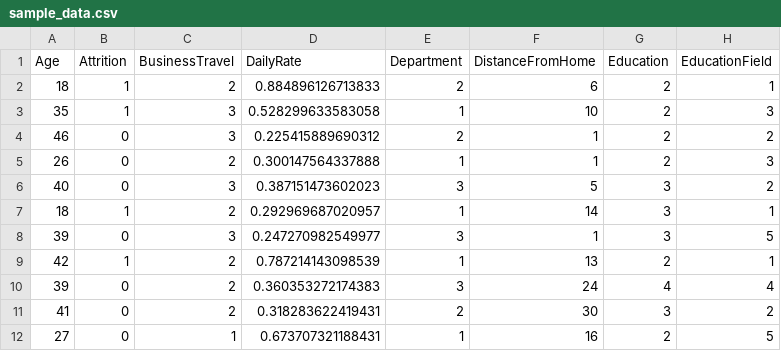
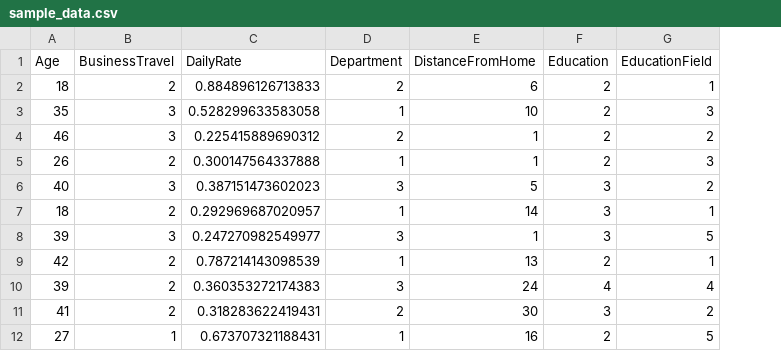
Before and after one commit to keanteng/wqd7001, a CSV file: data/sample_data.csv, drawn as a sheet; only a part is shown; the diff names each change by its address in the sheet, - before the commit and + after, or states it on an @@ line.

Commit message:
update chat interface, update data file #37

```diff
--- a/data/sample_data.csv
+++ b/data/sample_data.csv
-column B (Attrition), rows 2-12: 1 | 1 | 0 | 0 | 0 | 1 | 0 | 1 | 0 | 0 | 0
```
Also changed, not shown: 6 other files.
